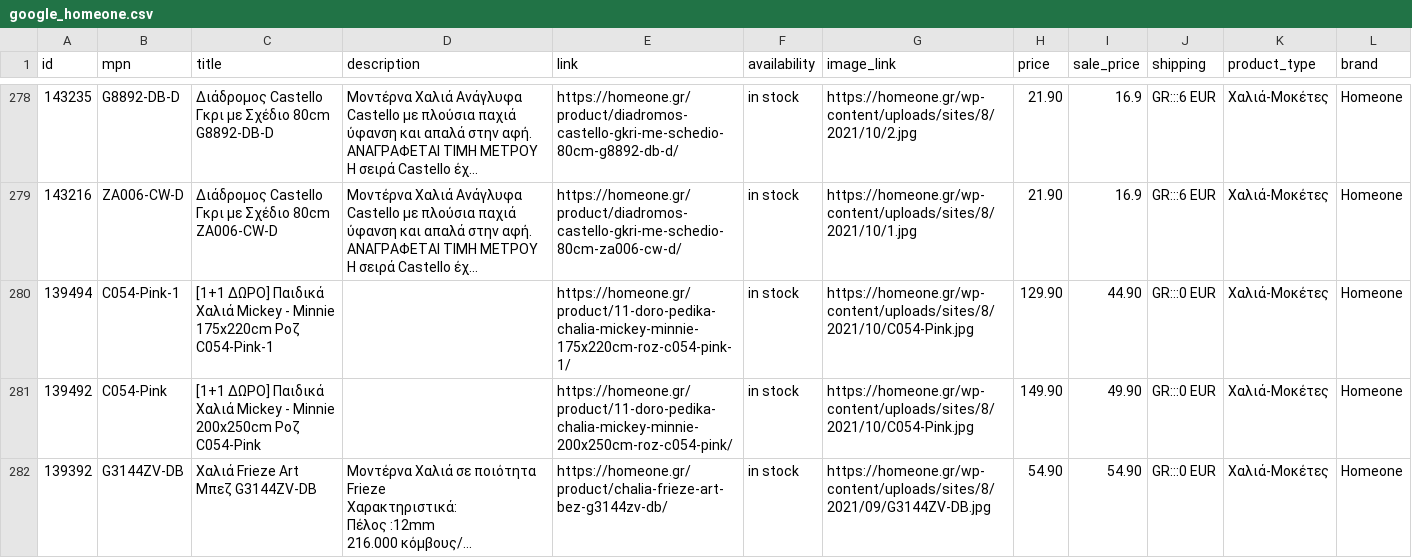
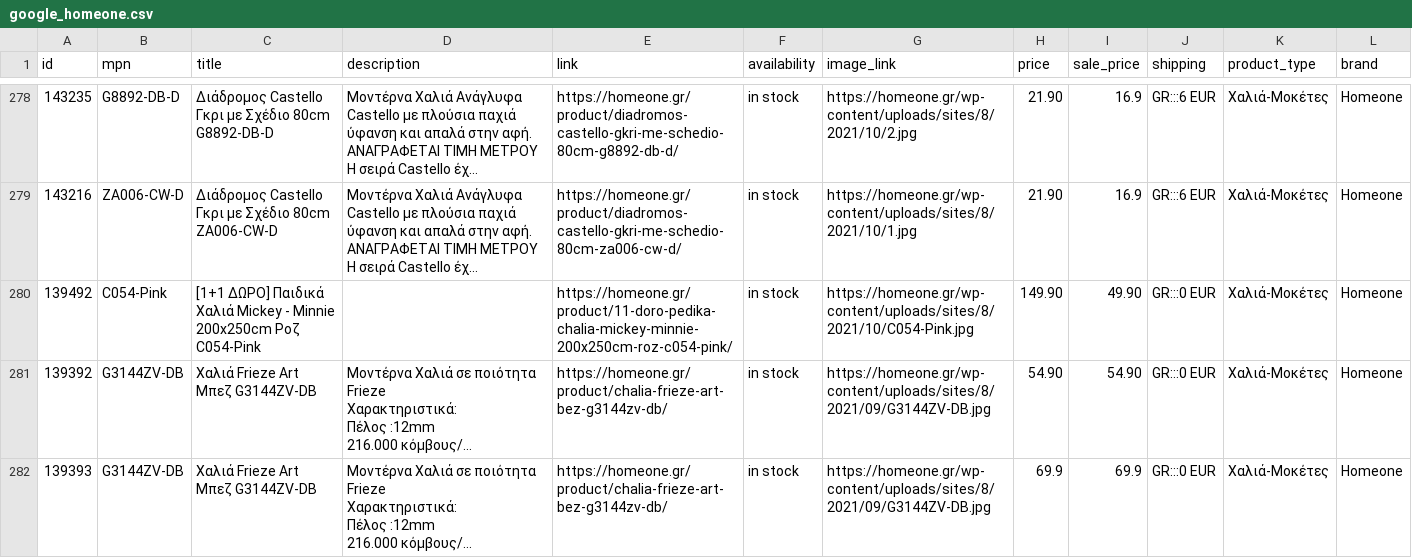
Before and after one commit to esalesg/product-feed, a CSV file: facefeed/google_homeone.csv, drawn as a sheet; only a part is shown, gaps mark what is left out; the shorter side is filled out with more unchanged rows; long unchanged cells end in …; the diff names each change by its address in the sheet, - before the commit and + after, or states it on an @@ line.

Commit message:
updater.py | 29/08/22 05:19 Automated update

```diff
--- a/facefeed/google_homeone.csv
+++ b/facefeed/google_homeone.csv
-row 280: 139494 | C054-Pink-1 | [1+1 ΔΩΡΟ] Παιδικά Χαλιά Mickey - Minnie 175x220cm Ροζ C054-Pink-1 |  | https://homeone.gr/product/11-doro-pedika-chalia-mickey-minnie-175x220cm-roz-c054-pink-1/ | in stock | https://homeone.gr/wp-content/uploads/sites/8/2021/10/C054-Pink.jpg | 129.90 | 44.90 | GR:::0 EUR | Χαλιά-Μοκέτες | Homeone
```
